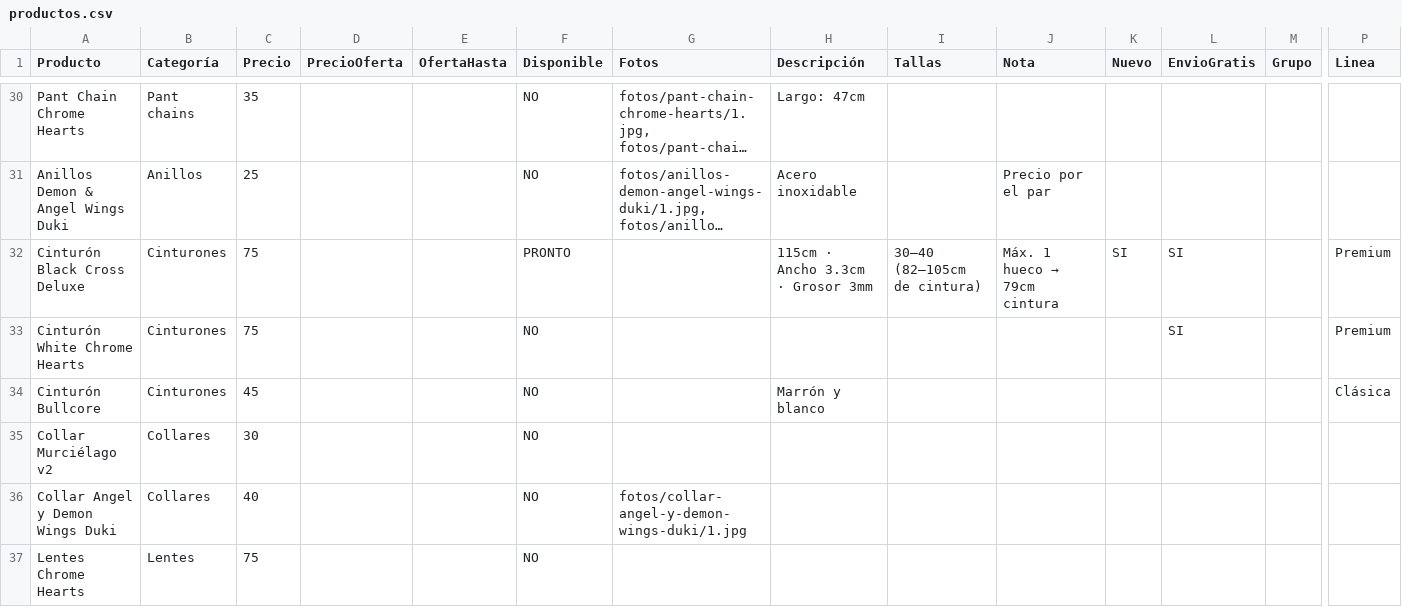
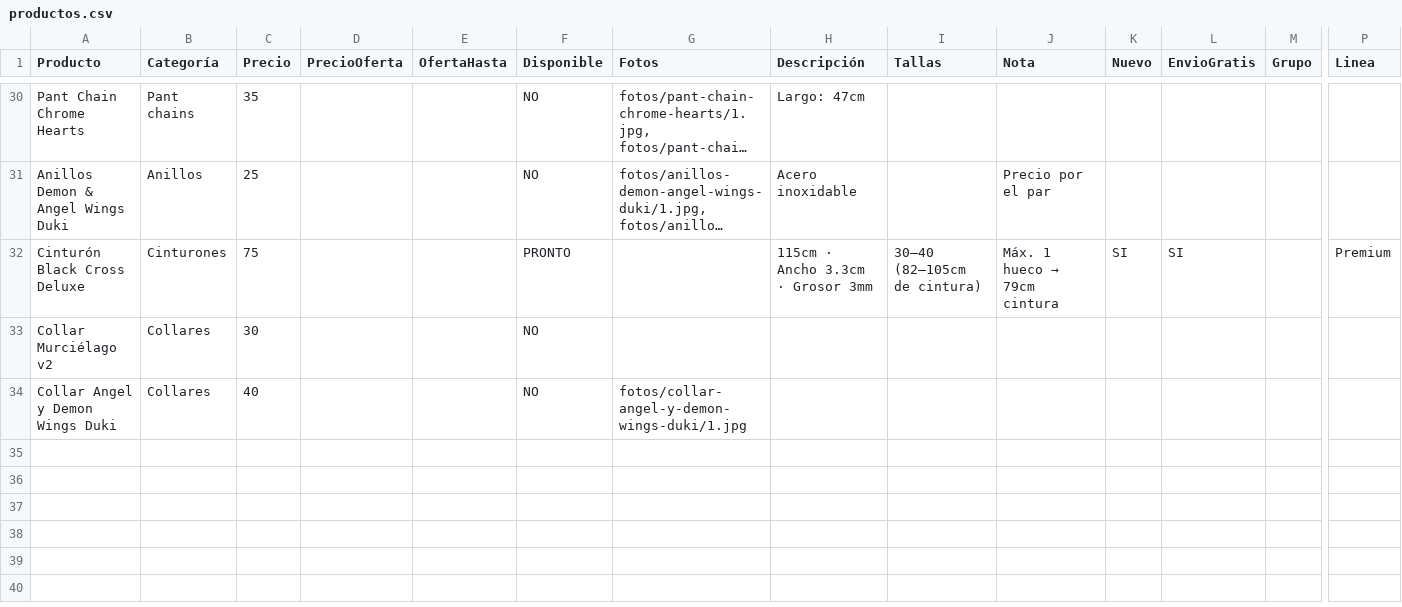
Before and after one commit to timeless-store/timeless-catalogo, a CSV file: productos.csv, drawn as a sheet; only a part is shown, gaps mark what is left out; long unchanged cells end in …; rows hold the shown columns only; the diff names each change by its address in the sheet, - before the commit and + after, or states it on an @@ line.

```diff
--- a/productos.csv
+++ b/productos.csv
-row 33: Cinturón White Chrome Hearts | Cinturones | 75 |  |  | NO |  |  |  |  |  | SI |  | Premium
-row 34: Cinturón Bullcore | Cinturones | 45 |  |  | NO |  | Marrón y blanco |  |  |  |  |  | Clásica
-row 37: Lentes Chrome Hearts | Lentes | 75 |  |  | NO
```
Also changed, not shown: 2 other files.
